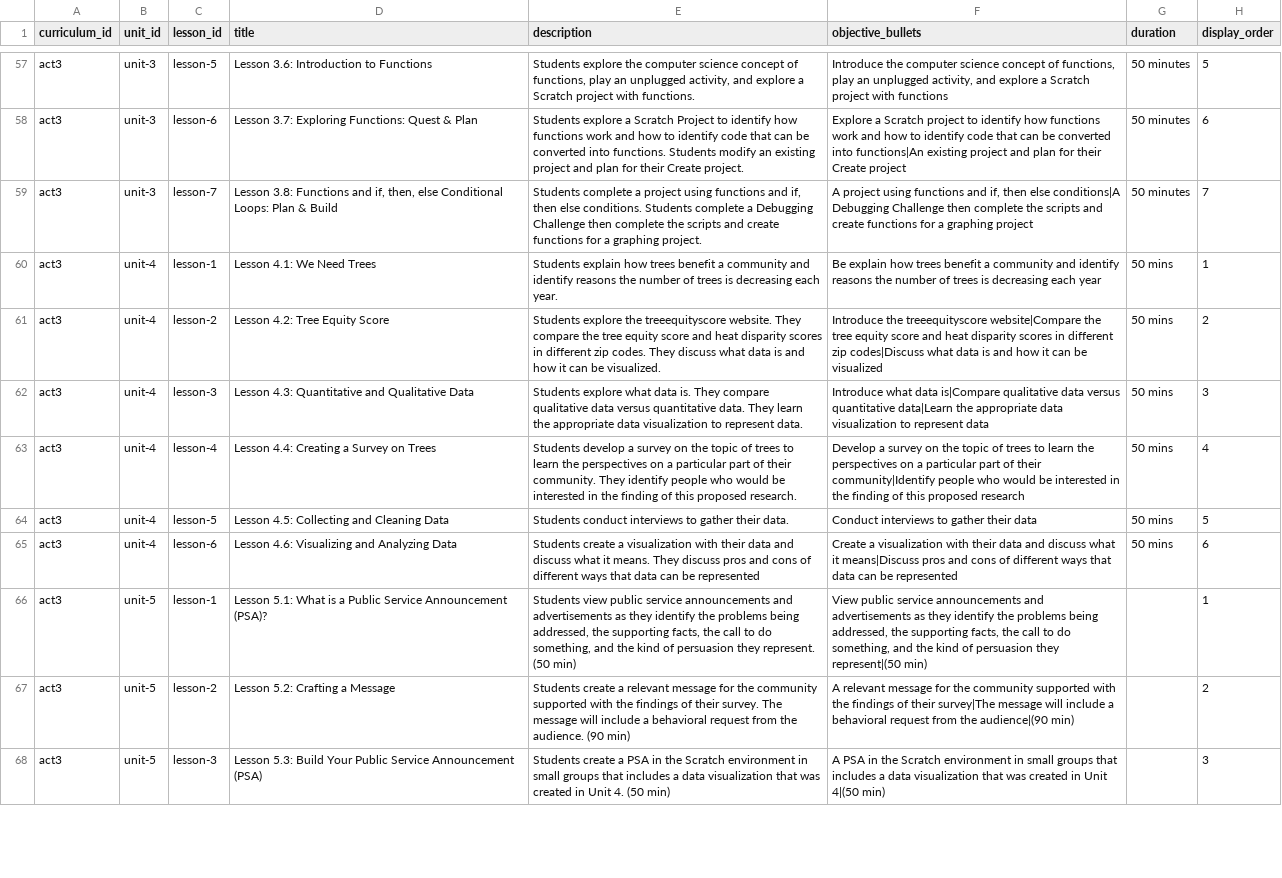
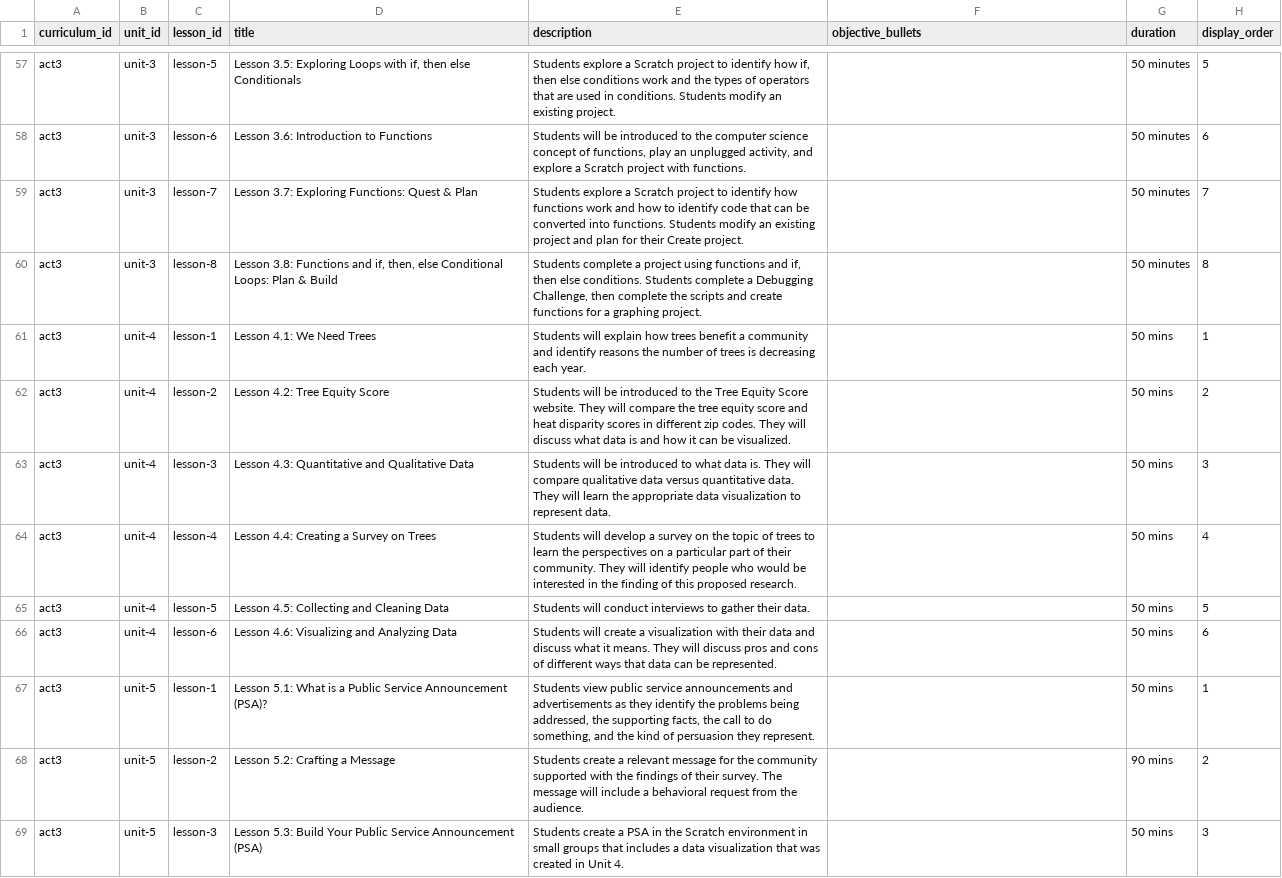
Before and after one commit to UCI-DLL/caiforall-curriculum-site, a CSV file: content/lessons.csv, drawn as a sheet; only a part is shown, gaps mark what is left out; addresses are those after the commit; the diff covers the shown part only; the diff names each change by its address in the sheet, - before the commit and + after, or states it on an @@ line.

```diff
--- a/content/lessons.csv
+++ b/content/lessons.csv
-D57 (title): Lesson 3.6: Introduction to Functions
+D57 (title): Lesson 3.5: Exploring Loops with if, then else Conditionals
-E57 (description): Students explore the computer science concept of functions, play an unplugged activity, and explore a Scratch project with functions.
+E57 (description): Students explore a Scratch project to identify how if, then else conditions work and the types of operators that are used in conditions. Students modify an existing project.
-F57 (objective_bullets): Introduce the computer science concept of functions, play an unplugged activity, and explore a Scratch project with functions
+F57 (objective_bullets): (empty)
-D58 (title): Lesson 3.7: Exploring Functions: Quest & Plan
+D58 (title): Lesson 3.6: Introduction to Functions
-E58 (description): Students explore a Scratch Project to identify how functions work and how to identify code that can be converted into functions. Students modify an existing project and plan for their Create project.
+E58 (description): Students will be introduced to the computer science concept of functions, play an unplugged activity, and explore a Scratch project with functions.
-F58 (objective_bullets): Explore a Scratch project to identify how functions work and how to identify code that can be converted into functions|An existing project and plan for their Create project
+F58 (objective_bullets): (empty)
-D59 (title): Lesson 3.8: Functions and if, then, else Conditional Loops: Plan & Build
+D59 (title): Lesson 3.7: Exploring Functions: Quest & Plan
-E59 (description): Students complete a project using functions and if, then else conditions. Students complete a Debugging Challenge then complete the scripts and create functions for a graphing project.
+E59 (description): Students explore a Scratch project to identify how functions work and how to identify code that can be converted into functions. Students modify an existing project and plan for their Create project.
-F59 (objective_bullets): A project using functions and if, then else conditions|A Debugging Challenge then complete the scripts and create functions for a graphing project
+F59 (objective_bullets): (empty)
+row 60: act3 | unit-3 | lesson-8 | Lesson 3.8: Functions and if, then, else Conditional Loops: Plan & Build | Students complete a project using functions and if, then else conditions. Students complete a Debugging Challenge, then complete the scripts and create functions for a graphing project. |  | 50 minutes | 8
-E61 (description): Students explain how…
+E61 (description): Students will explain how…
-F61 (objective_bullets): Be explain how trees benefit a community and identify reasons the number of trees is decreasing each year
+F61 (objective_bullets): (empty)
-E62 (description): Students explore the treeequityscore website. They compare the tree equity score and heat disparity scores in different zip codes. They discuss what…
+E62 (description): Students will be introduced to the Tree Equity Score website. They will compare the tree equity score and heat disparity scores in different zip codes. They will discuss what…
-F62 (objective_bullets): Introduce the treeequityscore website|Compare the tree equity score and heat disparity scores in different zip codes|Discuss what data is and how it can be visualized
+F62 (objective_bullets): (empty)
-E63 (description): Students explore what data is. They compare qualitative data versus quantitative data. They learn the…
+E63 (description): Students will be introduced to what data is. They will compare qualitative data versus quantitative data. They will learn the…
-F63 (objective_bullets): Introduce what data is|Compare qualitative data versus quantitative data|Learn the appropriate data visualization to represent data
+F63 (objective_bullets): (empty)
-E64 (description): Students develop a survey on the topic of trees to learn the perspectives on a particular part of their community. They identify people…
+E64 (description): Students will develop a survey on the topic of trees to learn the perspectives on a particular part of their community. They will identify people…
-F64 (objective_bullets): Develop a survey on the topic of trees to learn the perspectives on a particular part of their community|Identify people who would be interested in the finding of this proposed research
+F64 (objective_bullets): (empty)
-E65 (description): Students conduct interviews…
+E65 (description): Students will conduct interviews…
-F65 (objective_bullets): Conduct interviews to gather their data
+F65 (objective_bullets): (empty)
-E66 (description): Students create a visualization with their data and discuss what it means. They discuss pros and cons of different ways that data can be represented
+E66 (description): Students will create a visualization with their data and discuss what it means. They will discuss pros and cons of different ways that data can be represented.
-F66 (objective_bullets): Create a visualization with their data and discuss what it means|Discuss pros and cons of different ways that data can be represented
+F66 (objective_bullets): (empty)
-E67 (description): …they represent. (50 min)
+E67 (description): …they represent.
-F67 (objective_bullets): View public service announcements and advertisements as they identify the problems being addressed, the supporting facts, the call to do something, and the kind of persuasion they represent|(50 min)
+F67 (objective_bullets): (empty)
-G67 (duration): (empty)
+G67 (duration): 50 mins
-E68 (description): …the audience. (90 min)
+E68 (description): …the audience.
-F68 (objective_bullets): A relevant message for the community supported with the findings of their survey|The message will include a behavioral request from the audience|(90 min)
+F68 (objective_bullets): (empty)
-G68 (duration): (empty)
+G68 (duration): 90 mins
-E69 (description): …Unit 4. (50 min)
+E69 (description): …Unit 4.
-F69 (objective_bullets): A PSA in the Scratch environment in small groups that includes a data visualization that was created in Unit 4|(50 min)
+F69 (objective_bullets): (empty)
-G69 (duration): (empty)
+G69 (duration): 50 mins
```
Also changed, not shown: 35 edited cells elsewhere in this file.
